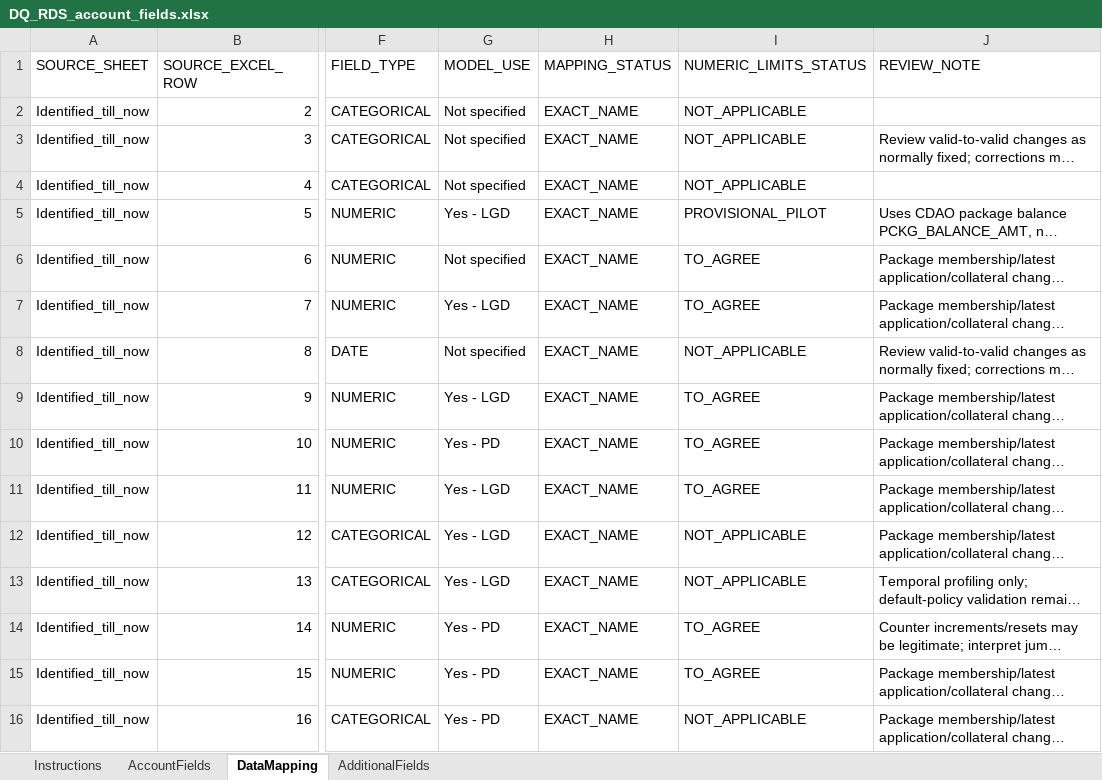
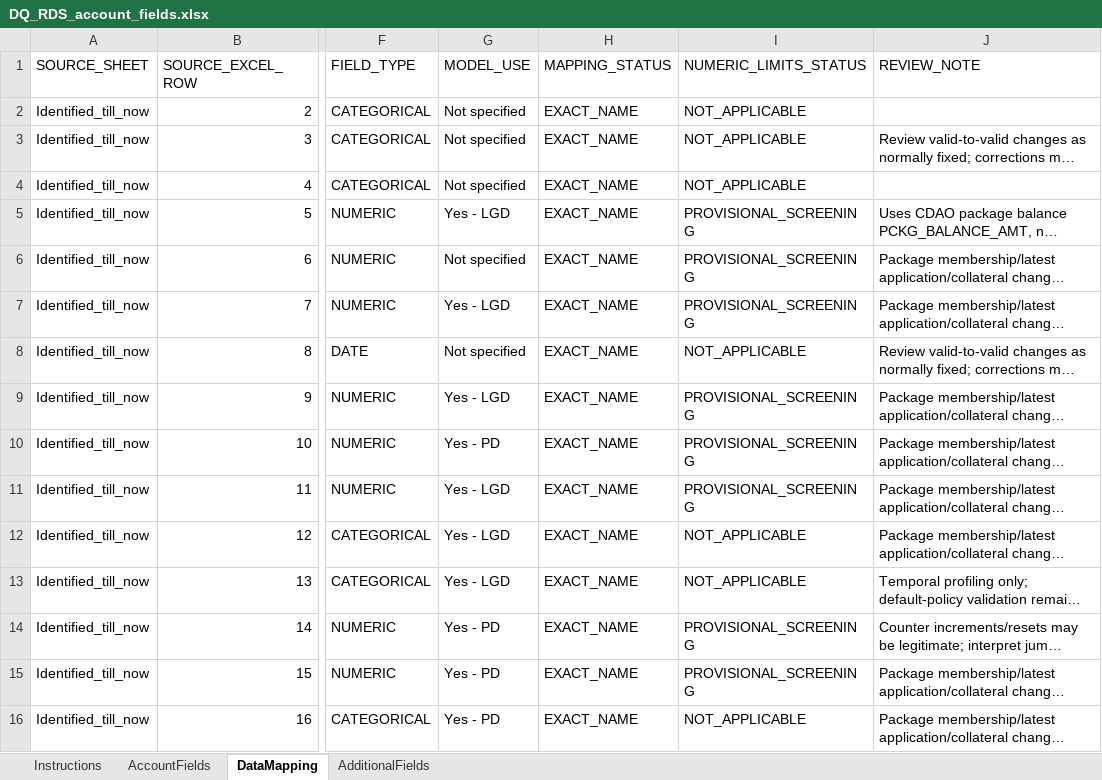
Before and after one commit to shersun711-svg/Project-validation, an Excel workbook: DQ_ENGINE/config/DQ_RDS_account_fields.xlsx, sheet DataMapping, drawn as a sheet; only a part is shown, gaps mark what is left out; long unchanged cells end in …; values as stored, in another font and other column widths than the file's, no borders; the diff covers the shown part only; the diff names each change by its address in the sheet, - before the commit and + after, or states it on an @@ line.

Commit message:
Configure numeric account-level screening limits

```diff
--- a/DQ_ENGINE/config/DQ_RDS_account_fields.xlsx (sheet DataMapping)
+++ b/DQ_ENGINE/config/DQ_RDS_account_fields.xlsx (sheet DataMapping)
-I5 (NUMERIC_LIMITS_STATUS): PROVISIONAL_PILOT
+I5 (NUMERIC_LIMITS_STATUS): PROVISIONAL_SCREENING
-I6:I7 (NUMERIC_LIMITS_STATUS): TO_AGREE
+I6:I7 (NUMERIC_LIMITS_STATUS): PROVISIONAL_SCREENING
-I9:I11 (NUMERIC_LIMITS_STATUS): TO_AGREE
+I9:I11 (NUMERIC_LIMITS_STATUS): PROVISIONAL_SCREENING
-I14:I15 (NUMERIC_LIMITS_STATUS): TO_AGREE
+I14:I15 (NUMERIC_LIMITS_STATUS): PROVISIONAL_SCREENING
```
Also changed, not shown: 8 edited cells elsewhere in this sheet, sheet AccountFields, sheet Instructions.
